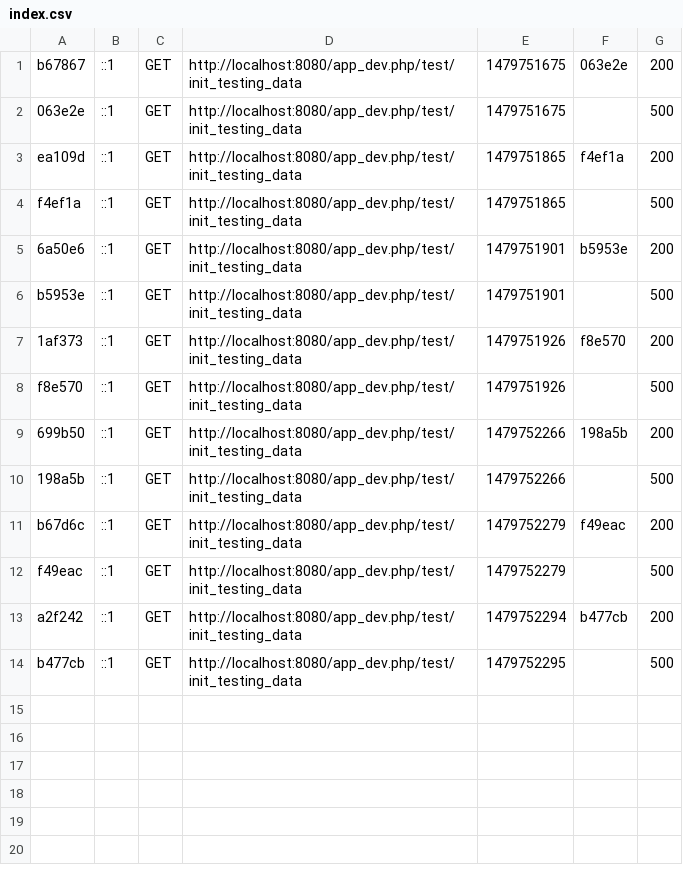
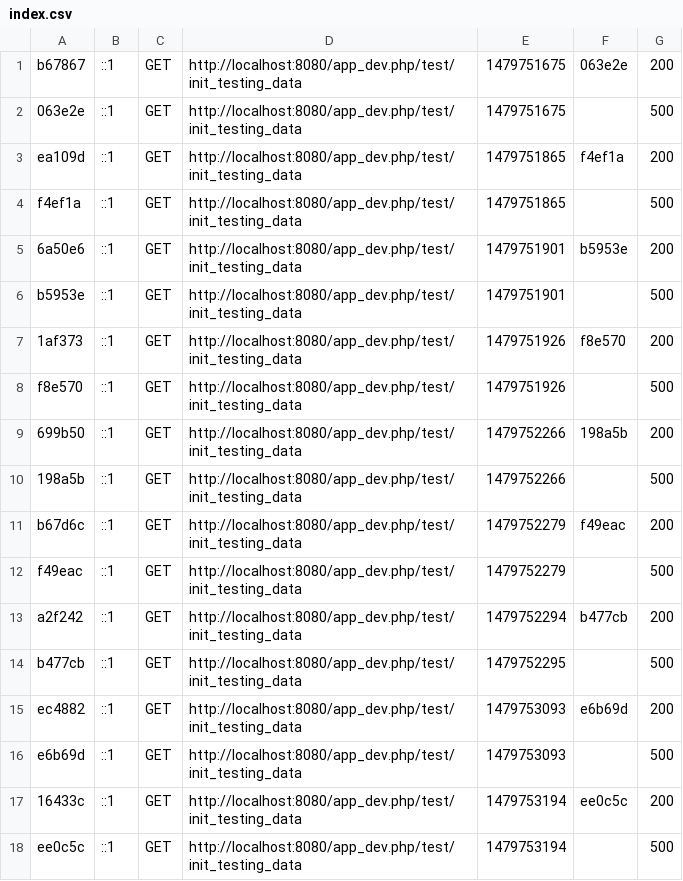
Before and after one commit to khemon/talented, a CSV file: var/cache/dev/profiler/index.csv, drawn as a sheet; the diff names each change by its address in the sheet, - before the commit and + after, or states it on an @@ line.

```diff
--- a/var/cache/dev/profiler/index.csv
+++ b/var/cache/dev/profiler/index.csv
+row 15: ec4882 | ::1 | GET | http://localhost:8080/app_dev.php/test/init_testing_data | 1479753093 | e6b69d | 200
+row 16: e6b69d | ::1 | GET | http://localhost:8080/app_dev.php/test/init_testing_data | 1479753093 |  | 500
+row 17: 16433c | ::1 | GET | http://localhost:8080/app_dev.php/test/init_testing_data | 1479753194 | ee0c5c | 200
+row 18: ee0c5c | ::1 | GET | http://localhost:8080/app_dev.php/test/init_testing_data | 1479753194 |  | 500
```
Also changed, not shown: 9 other files.
